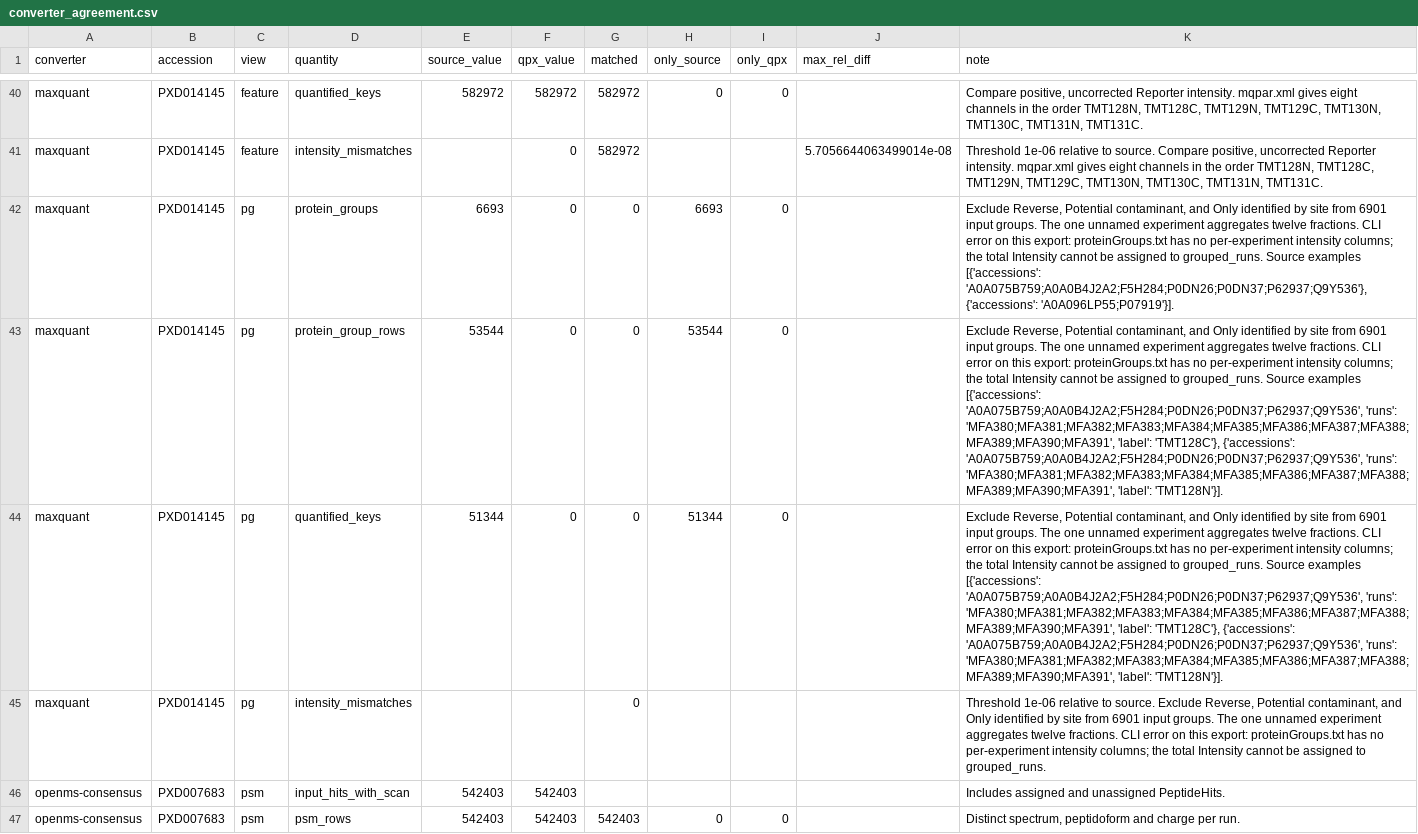
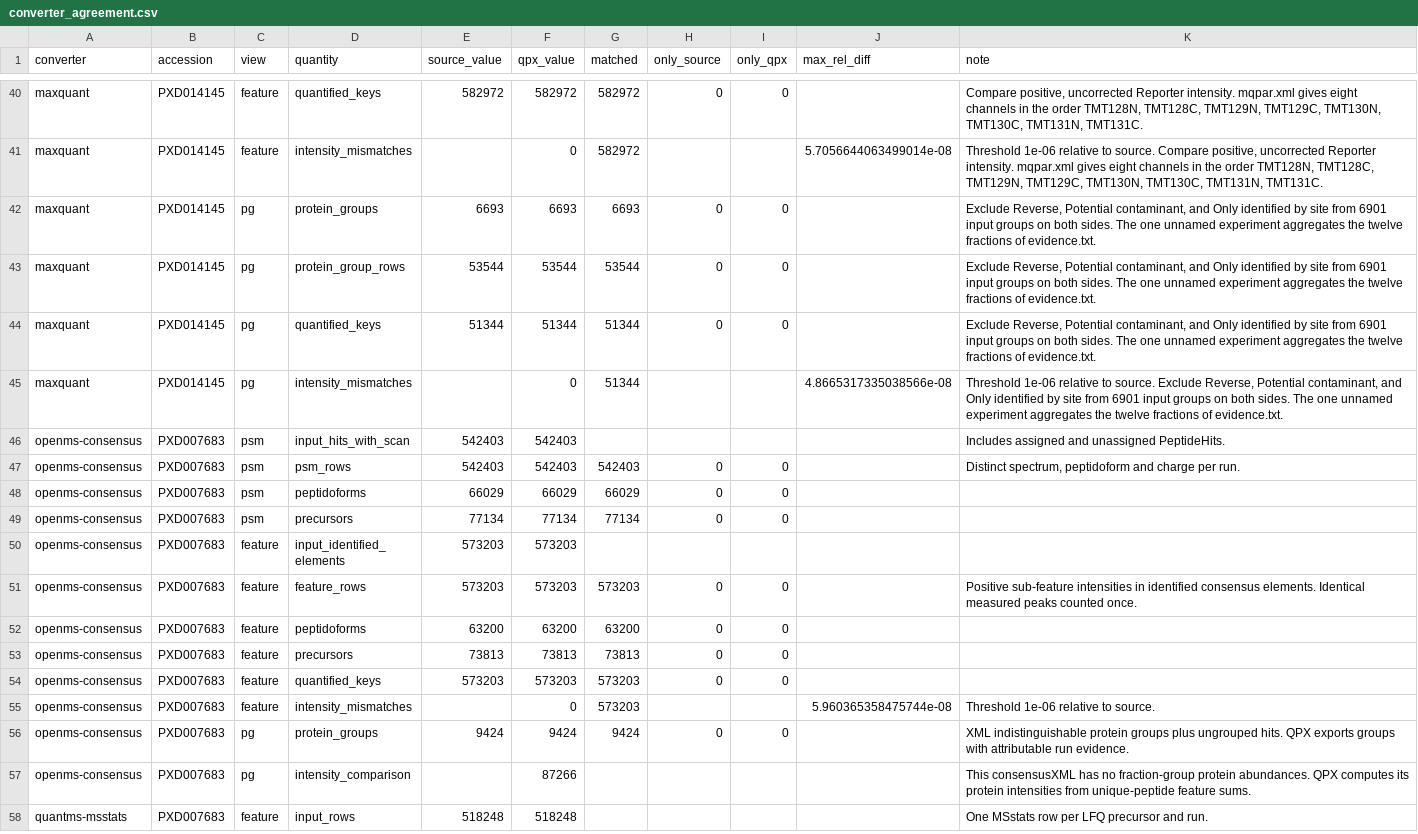
Before and after one commit to Shen-YuFei/qpx-paper, a CSV file: data/validation/converter_agreement.csv, drawn as a sheet; only a part is shown, gaps mark what is left out; the shorter side is filled out with more unchanged rows; the diff names each change by its address in the sheet, - before the commit and + after, or states it on an @@ line.

Commit message:
docs(validation): Report the MaxQuant protein group agreement after the QPX fix

```diff
--- a/data/validation/converter_agreement.csv
+++ b/data/validation/converter_agreement.csv
-F42 (qpx_value): 0
+F42 (qpx_value): 6693
-G42 (matched): 0
+G42 (matched): 6693
-H42 (only_source): 6693
+H42 (only_source): 0
-K42 (note): …6901 input groups. The one unnamed experiment aggregates twelve fractions. CLI error on this export: proteinGroups.txt has no per-experiment intensity columns; the total Intensity cannot be assigned to grouped_runs. Source examples [{'accessions': 'A0A075B759;A0A0B4J2A2;F5H284;P0DN26;P0DN37;P62937;Q9Y536'}, {'accessions': 'A0A096LP55;P07919'}].
+K42 (note): …6901 input groups on both sides. The one unnamed experiment aggregates the twelve fractions of evidence.txt.
-F43 (qpx_value): 0
+F43 (qpx_value): 53544
-G43 (matched): 0
+G43 (matched): 53544
-H43 (only_source): 53544
+H43 (only_source): 0
-K43:K44 (note): …6901 input groups. The one unnamed experiment aggregates twelve fractions. CLI error on this export: proteinGroups.txt has no per-experiment intensity columns; the total Intensity cannot be assigned to grouped_runs. Source examples [{'accessions': 'A0A075B759;A0A0B4J2A2;F5H284;P0DN26;P0DN37;P62937;Q9Y536', 'runs': 'MFA380;MFA381;MFA382;MFA383;MFA384;MFA385;MFA386;MFA387;MFA388;MFA389;MFA390;MFA391', 'label': 'TMT128C'}, {'accessions': 'A0A075B759;A0A0B4J2A2;F5H284;P0DN26;P0DN37;P62937;Q9Y536', 'runs': 'MFA380;MFA381;MFA382;MFA383;MFA384;MFA385;MFA386;MFA387;MFA388;MFA389;MFA390;MFA391', 'label': 'TMT128N'}].
+K43:K44 (note): …6901 input groups on both sides. The one unnamed experiment aggregates the twelve fractions of evidence.txt.
-F44 (qpx_value): 0
+F44 (qpx_value): 51344
-G44:G45 (matched): 0
+G44:G45 (matched): 51344
-H44 (only_source): 51344
+H44 (only_source): 0
-F45 (qpx_value): (empty)
+F45 (qpx_value): 0
-J45 (max_rel_diff): (empty)
+J45 (max_rel_diff): 4.8665317335038566e-08
-K45 (note): …6901 input groups. The one unnamed experiment aggregates twelve fractions. CLI error on this export: proteinGroups.txt has no per-experiment intensity columns; the total Intensity cannot be assigned to grouped_runs.
+K45 (note): …6901 input groups on both sides. The one unnamed experiment aggregates the twelve fractions of evidence.txt.
```
Also changed, not shown: 2 other files.
